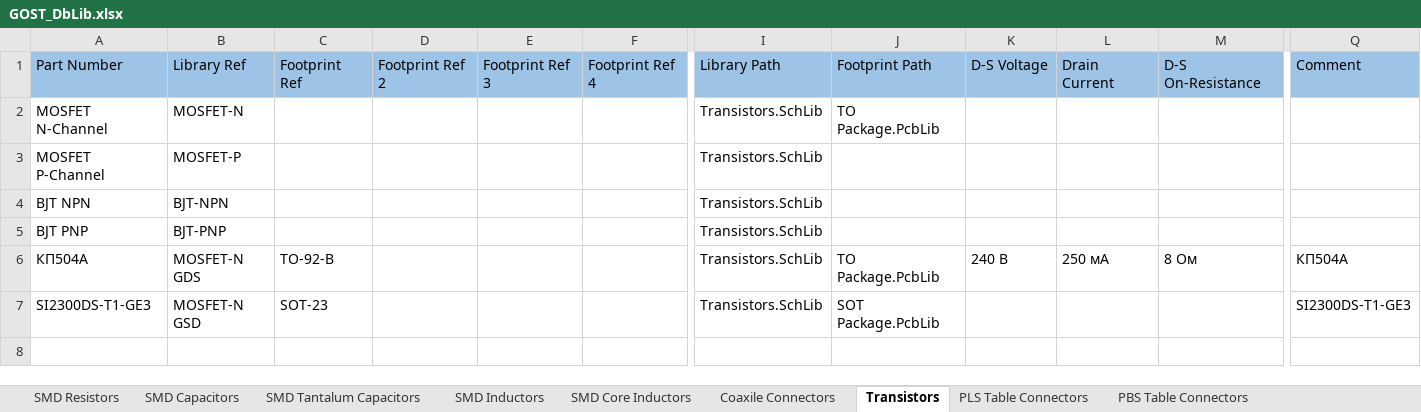
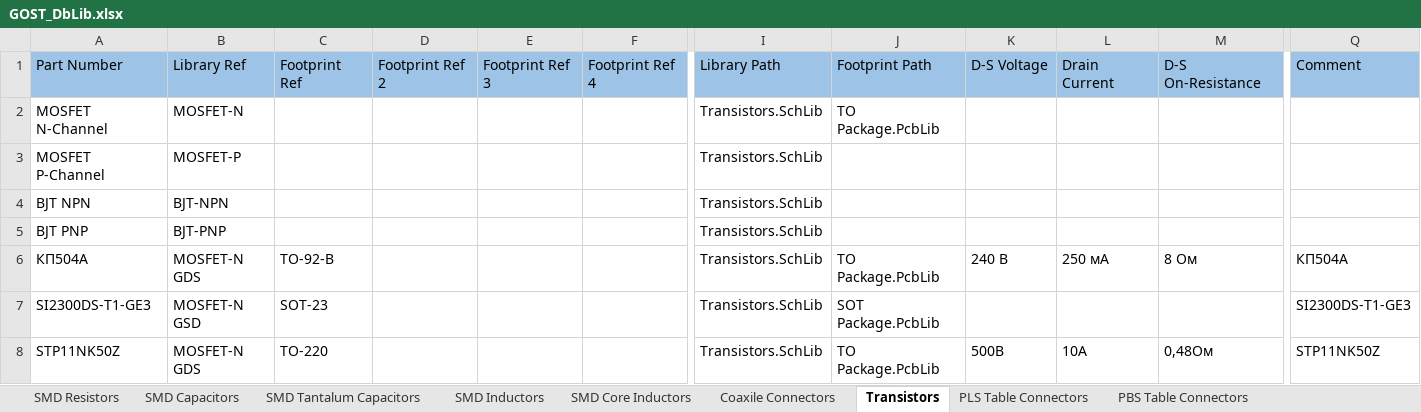
Before and after one commit to PunkiPie/GOST_Lib, an Excel workbook: GOST_DbLib.xlsx, sheet Transistors, drawn as a sheet; only a part is shown, gaps mark what is left out; values as stored, in another font and other column widths than the file's, no borders; rows hold the shown columns only; the diff names each change by its address in the sheet, - before the commit and + after, or states it on an @@ line.

```diff
--- a/GOST_DbLib.xlsx (sheet Transistors)
+++ b/GOST_DbLib.xlsx (sheet Transistors)
+row 8: STP11NK50Z | MOSFET-N GDS | TO-220 |  |  |  | Transistors.SchLib | TO Package.PcbLib | 500В | 10А | 0,48Ом | STP11NK50Z
```
Also changed, not shown: sheet Diodes, other sheet tabs, 9 other files.
